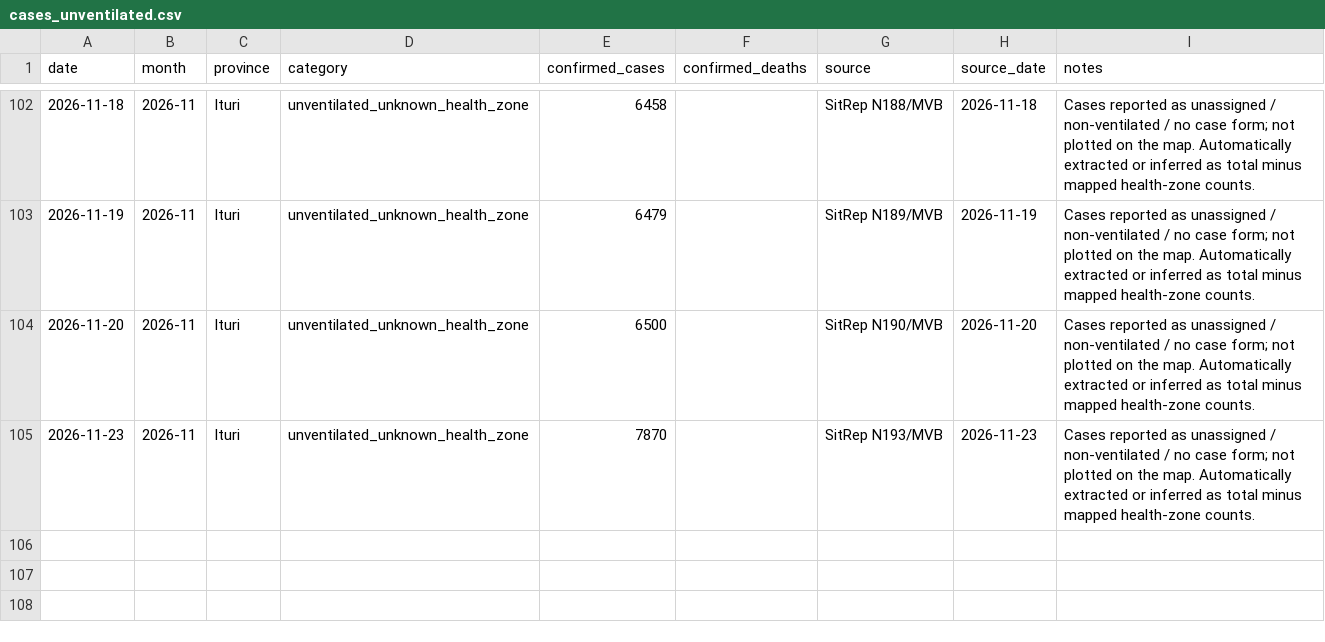
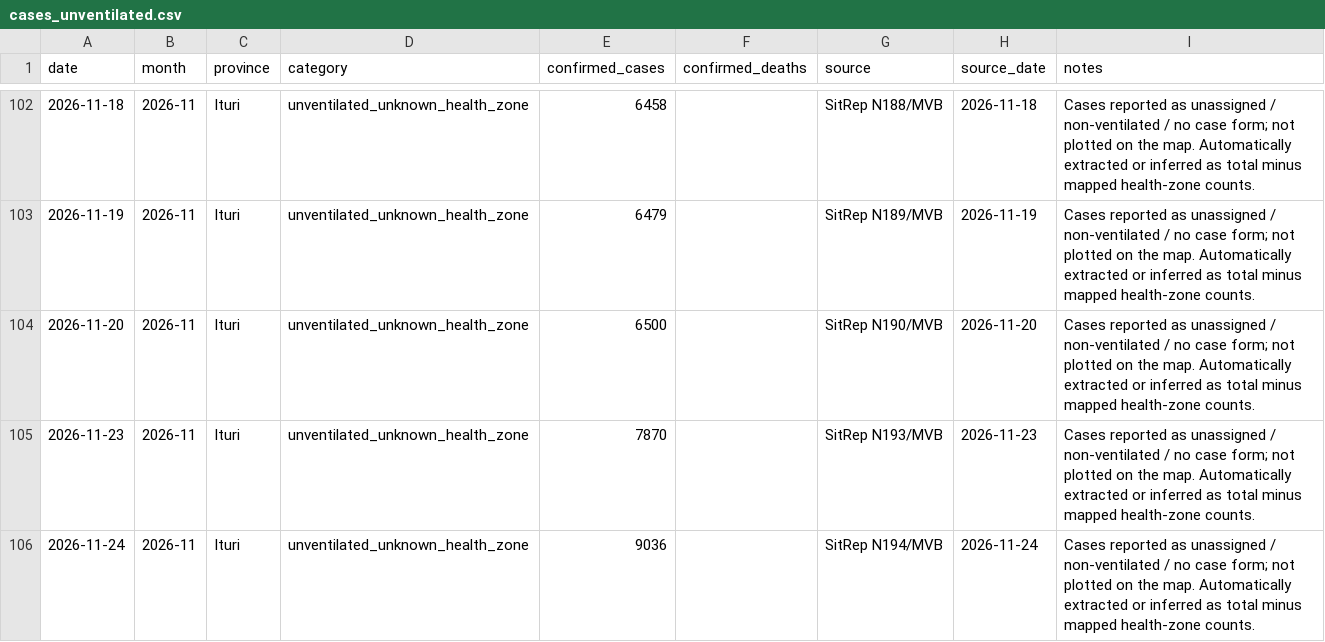
Before and after one commit to JIHS-DepEpi/drc_ebola2026, a CSV file: data/cases_unventilated.csv, drawn as a sheet; only a part is shown, gaps mark what is left out; the diff names each change by its address in the sheet, - before the commit and + after, or states it on an @@ line.

```diff
--- a/data/cases_unventilated.csv
+++ b/data/cases_unventilated.csv
+row 106: 2026-11-24 | 2026-11 | Ituri | unventilated_unknown_health_zone | 9036 |  | SitRep N194/MVB | 2026-11-24 | Cases reported as unassigned / non-ventilated / no case form; not plotted on the map. Automatically extracted or inferred as total minus mapped health-zone counts.
```
Also changed, not shown: data/ai_sitrep_summary.csv, data/report_summary.csv, 9 other files.
